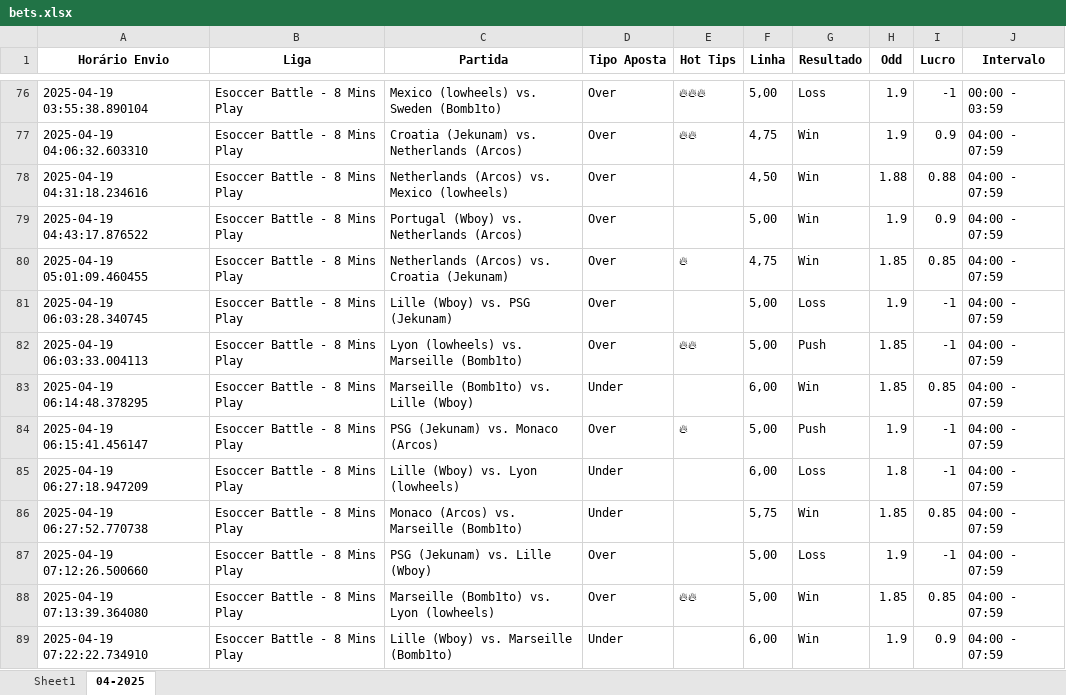
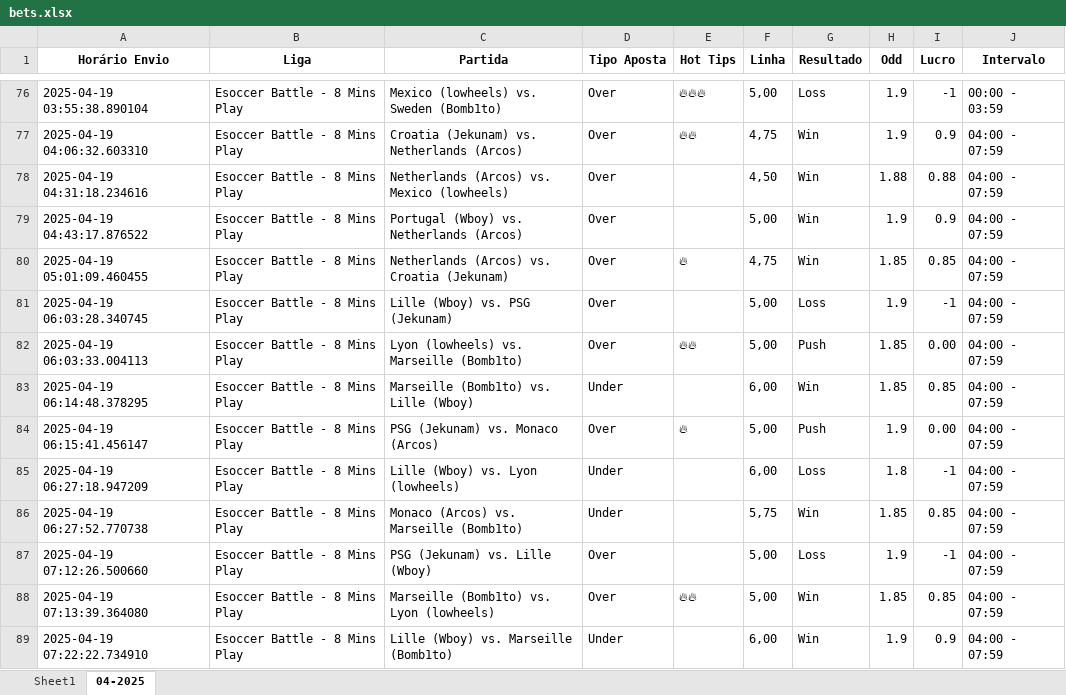
Before and after one commit to enzoustk/sbb-v2, an Excel workbook: files/sheets/bets.xlsx, sheet 04-2025, drawn as a sheet; only a part is shown, gaps mark what is left out; values as stored, in another font and other column widths than the file's, no borders; the diff covers the shown part only; the diff names each change by its address in the sheet, - before the commit and + after, or states it on an @@ line.

```diff
--- a/files/sheets/bets.xlsx (sheet 04-2025)
+++ b/files/sheets/bets.xlsx (sheet 04-2025)
-I82 (Lucro): -1
+I82 (Lucro): 0.00
-I84 (Lucro): -1
+I84 (Lucro): 0.00
```
Also changed, not shown: 33 added rows and 50 edited cells elsewhere in this sheet, 3 other files.
